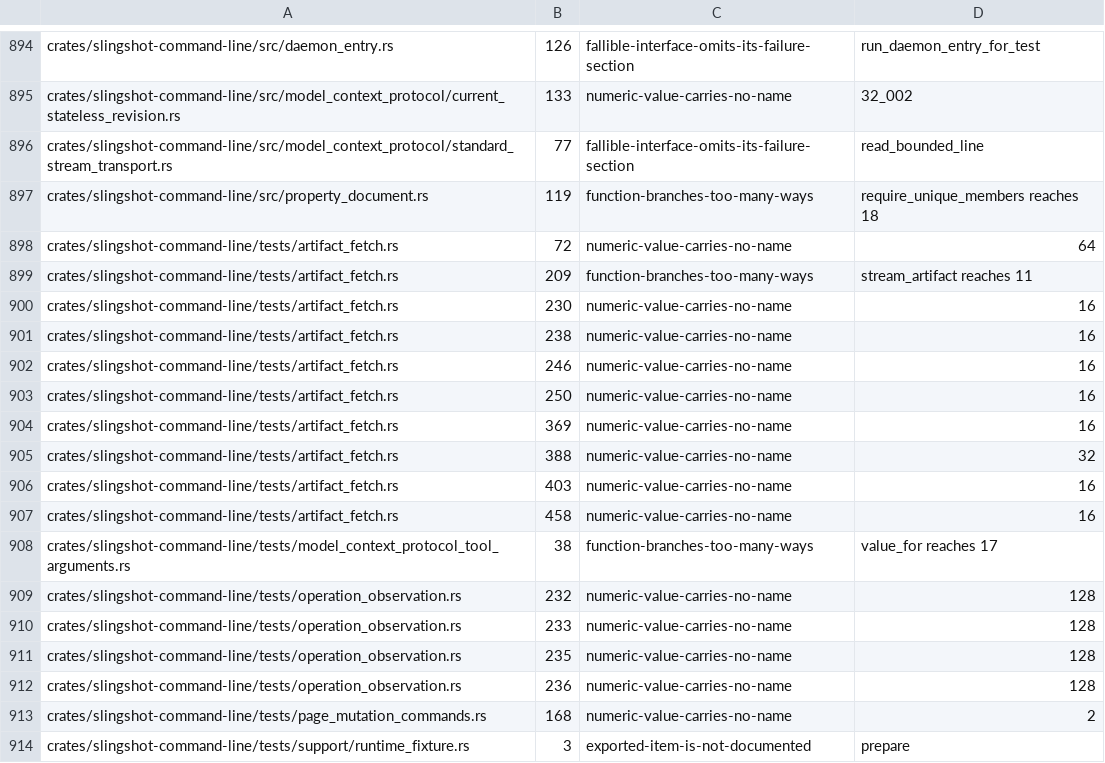
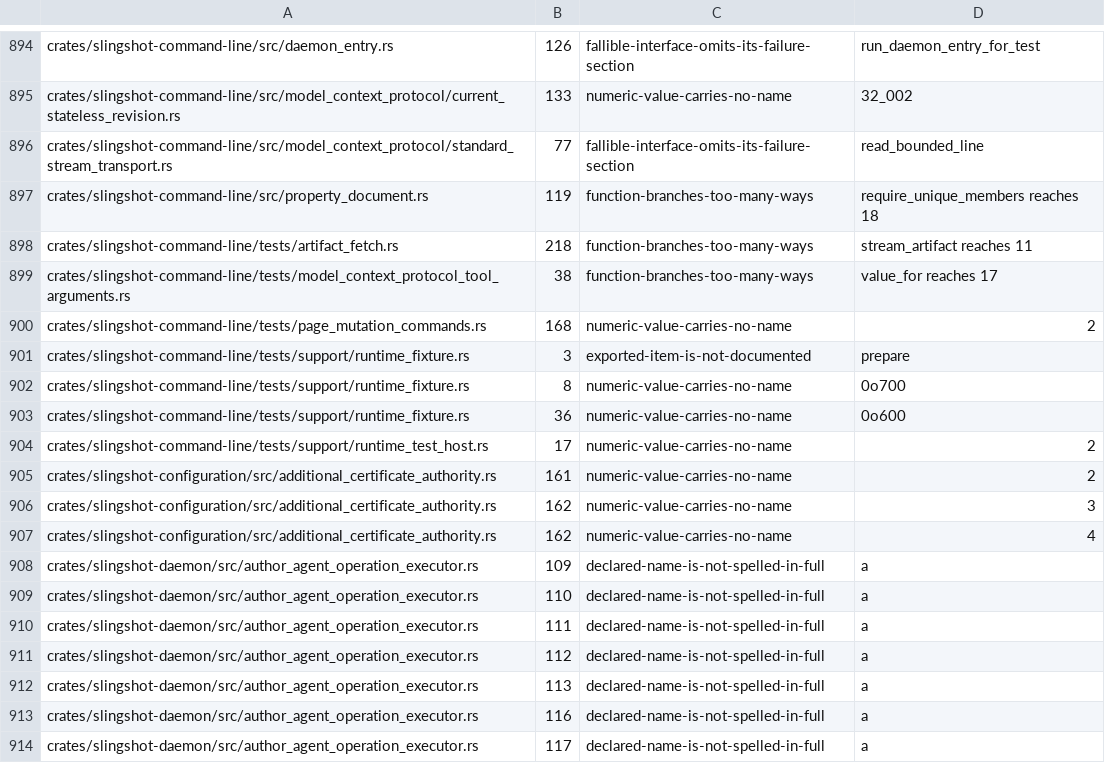
Before and after one commit to koraytaylan/slingshot, a TSV file: policy/source-policy-baseline.tsv, drawn as a sheet; only a part is shown, gaps mark what is left out; the shorter side is filled out with more unchanged rows.

Commit message:
fix: name command-line test quantities the foundation contract already owns
Chunk counts, digest width, and overlong stem lengths in the fetch and
observation suites are named quantities, not restated contract literals,
and the reviewed diagnostics they moved are dropped.

```diff
--- a/policy/source-policy-baseline.tsv
+++ b/policy/source-policy-baseline.tsv
@@ -897,17 +897,4 @@ crates/slingshot-command-line/src/model_context_protocol/standard_stream_transpo
 crates/slingshot-command-line/src/property_document.rs	119	function-branches-too-many-ways	require_unique_members reaches 18
-crates/slingshot-command-line/tests/artifact_fetch.rs	72	numeric-value-carries-no-name	64
-crates/slingshot-command-line/tests/artifact_fetch.rs	209	function-branches-too-many-ways	stream_artifact reaches 11
-crates/slingshot-command-line/tests/artifact_fetch.rs	230	numeric-value-carries-no-name	16
-crates/slingshot-command-line/tests/artifact_fetch.rs	238	numeric-value-carries-no-name	16
-crates/slingshot-command-line/tests/artifact_fetch.rs	246	numeric-value-carries-no-name	16
-crates/slingshot-command-line/tests/artifact_fetch.rs	250	numeric-value-carries-no-name	16
-crates/slingshot-command-line/tests/artifact_fetch.rs	369	numeric-value-carries-no-name	16
-crates/slingshot-command-line/tests/artifact_fetch.rs	388	numeric-value-carries-no-name	32
-crates/slingshot-command-line/tests/artifact_fetch.rs	403	numeric-value-carries-no-name	16
-crates/slingshot-command-line/tests/artifact_fetch.rs	458	numeric-value-carries-no-name	16
+crates/slingshot-command-line/tests/artifact_fetch.rs	218	function-branches-too-many-ways	stream_artifact reaches 11
 crates/slingshot-command-line/tests/model_context_protocol_tool_arguments.rs	38	function-branches-too-many-ways	value_for reaches 17
-crates/slingshot-command-line/tests/operation_observation.rs	232	numeric-value-carries-no-name	128
-crates/slingshot-command-line/tests/operation_observation.rs	233	numeric-value-carries-no-name	128
-crates/slingshot-command-line/tests/operation_observation.rs	235	numeric-value-carries-no-name	128
-crates/slingshot-command-line/tests/operation_observation.rs	236	numeric-value-carries-no-name	128
 crates/slingshot-command-line/tests/page_mutation_commands.rs	168	numeric-value-carries-no-name	2
```
Also changed, not shown: 2 other files.
